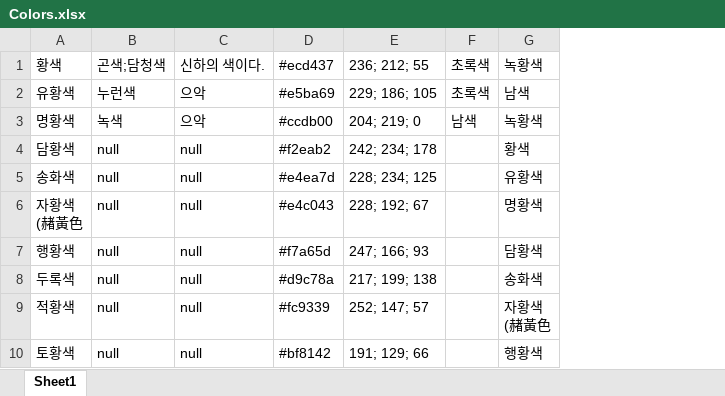
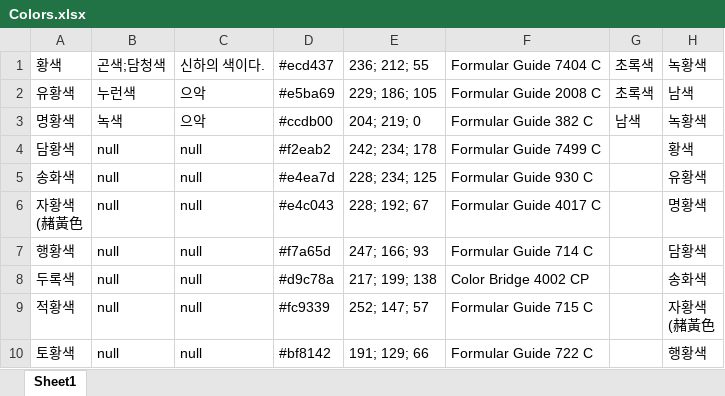
Before and after one commit to Gomchiiii/KORtone_DHS207, an Excel workbook: Colors.xlsx, sheet Sheet1, drawn as a sheet; only a part is shown; values as stored, in another font and other column widths than the file's, no borders; the diff names each change by its address in the sheet, - before the commit and + after, or states it on an @@ line.

```diff
--- a/Colors.xlsx (sheet Sheet1)
+++ b/Colors.xlsx (sheet Sheet1)
+column F, rows 1-10: Formular Guide 7404 C | Formular Guide 2008 C | Formular Guide 382 C | Formular Guide 7499 C | Formular Guide 930 C | Formular Guide 4017 C | Formular Guide 714 C | Color Bridge 4002 CP | Formular Guide 715 C | Formular Guide 722 C
```
Also changed, not shown: 1 other file.
